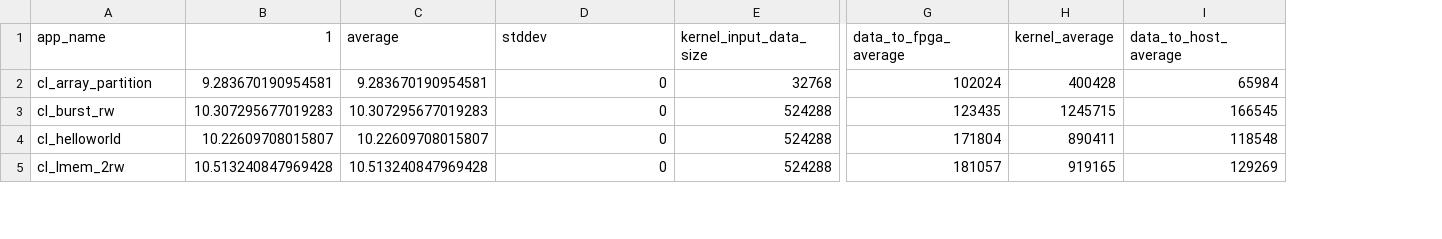
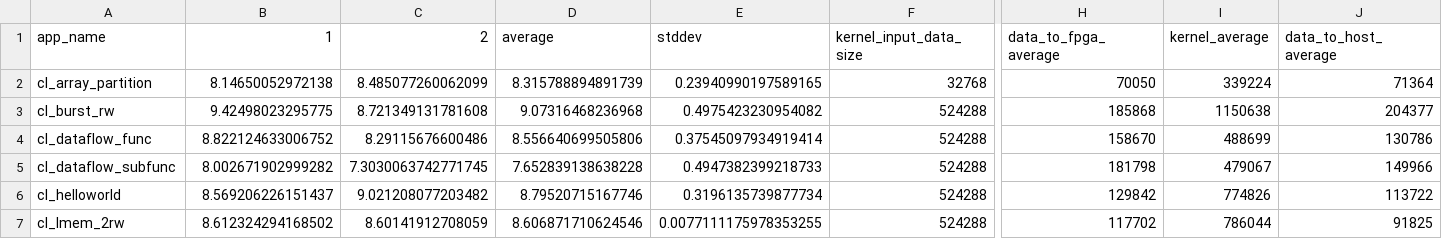
Before and after one commit to TUM-DSE/proteus-eval, a CSV file: data/u280-ddr-fast-vitis.csv, drawn as a sheet; only a part is shown, gaps mark what is left out; addresses are those after the commit; rows hold the shown columns only; the diff covers the shown part only; the diff names each change by its address in the sheet, - before the commit and + after, or states it on an @@ line.

```diff
--- a/data/u280-ddr-fast-vitis.csv
+++ b/data/u280-ddr-fast-vitis.csv
+column C (2), rows 2-3: 8.485077260062099 | 8.721349131781608; rows 6-7: 9.021208077203482 | 8.60141912708059
-B2 (1): 9.283670190954581
+B2 (1): 8.14650052972138
-D2 (average): 9.283670190954581
+D2 (average): 8.315788894891739
-E2 (stddev): 0
+E2 (stddev): 0.23940990197589165
-H2 (data_to_fpga_average): 102024
+H2 (data_to_fpga_average): 70050
-I2 (kernel_average): 400428
+I2 (kernel_average): 339224
-J2 (data_to_host_average): 65984
+J2 (data_to_host_average): 71364
-B3 (1): 10.307295677019283
+B3 (1): 9.42498023295775
-D3 (average): 10.307295677019283
+D3 (average): 9.07316468236968
-E3 (stddev): 0
+E3 (stddev): 0.4975423230954082
-H3 (data_to_fpga_average): 123435
+H3 (data_to_fpga_average): 185868
-I3 (kernel_average): 1245715
+I3 (kernel_average): 1150638
-J3 (data_to_host_average): 166545
+J3 (data_to_host_average): 204377
+row 4: cl_dataflow_func | 8.822124633006752 | 8.29115676600486 | 8.556640699505806 | 0.37545097934919414 | 524288 | 158670 | 488699 | 130786
+row 5: cl_dataflow_subfunc | 8.002671902999282 | 7.3030063742771745 | 7.652839138638228 | 0.4947382399218733 | 524288 | 181798 | 479067 | 149966
-B6 (1): 10.22609708015807
+B6 (1): 8.569206226151437
-D6 (average): 10.22609708015807
+D6 (average): 8.79520715167746
-E6 (stddev): 0
+E6 (stddev): 0.3196135739877734
-H6 (data_to_fpga_average): 171804
+H6 (data_to_fpga_average): 129842
-I6 (kernel_average): 890411
+I6 (kernel_average): 774826
-J6 (data_to_host_average): 118548
+J6 (data_to_host_average): 113722
-B7 (1): 10.513240847969428
+B7 (1): 8.612324294168502
-D7 (average): 10.513240847969428
+D7 (average): 8.606871710624546
-E7 (stddev): 0
+E7 (stddev): 0.0077111175978353255
-H7 (data_to_fpga_average): 181057
+H7 (data_to_fpga_average): 117702
-I7 (kernel_average): 919165
+I7 (kernel_average): 786044
-J7 (data_to_host_average): 129269
+J7 (data_to_host_average): 91825
```
Also changed, not shown: 2 added rows and 18 edited cells elsewhere in this file, data/u280-ddr-slow-vitis.csv, data/u280-fast-vitis.csv, 4 other files.
